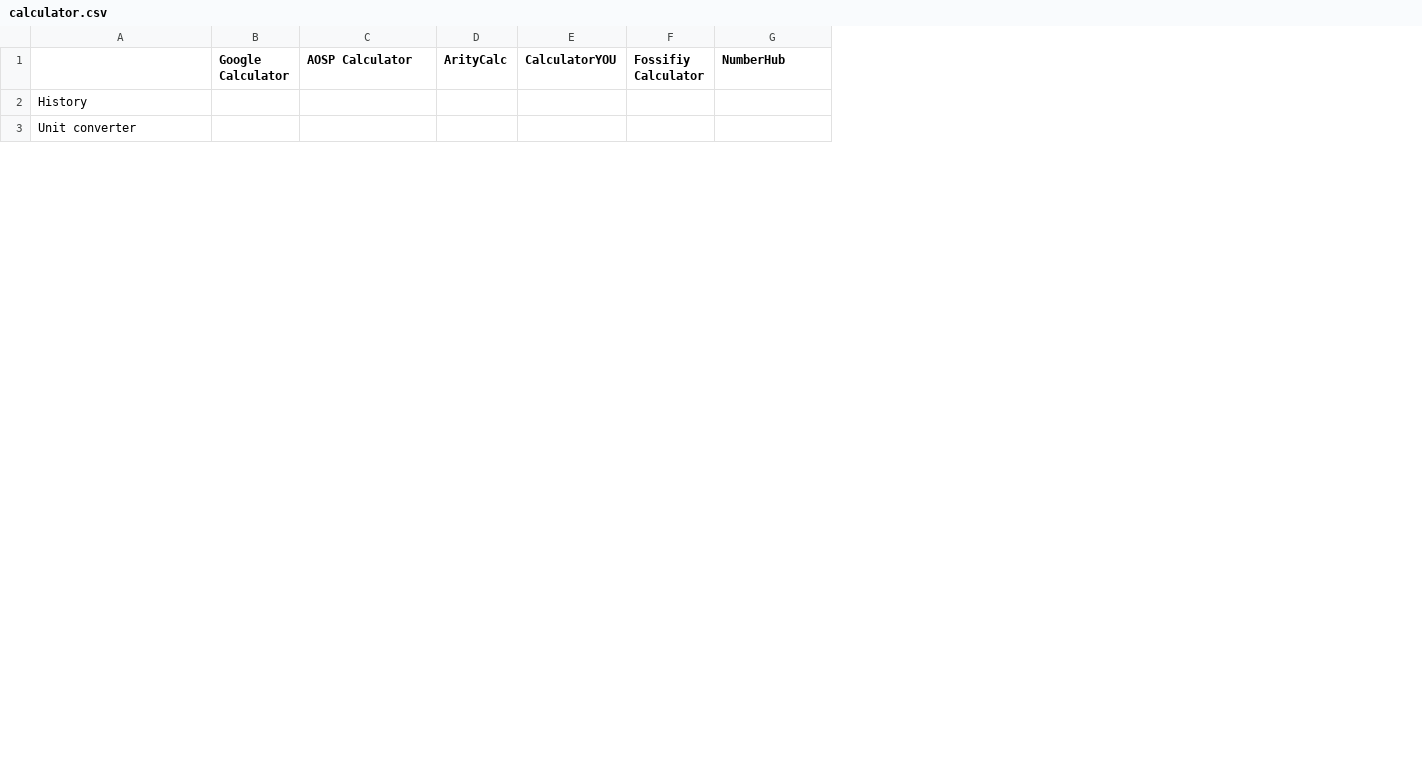
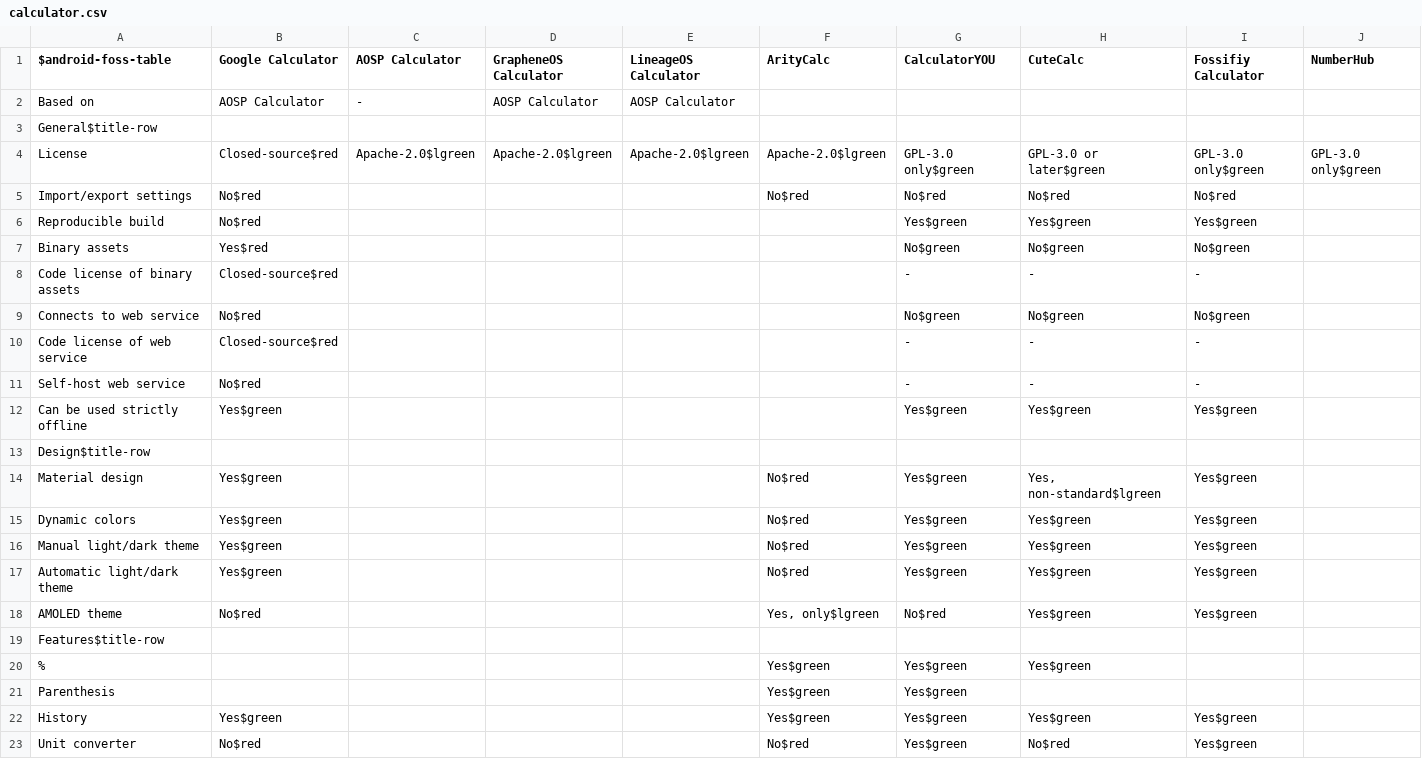
Before and after one commit to hectodium/hectodium.github.io, a CSV file: tables/foss-android/calculator.csv, drawn as a sheet; only a part is shown; removed rows and columns are numbered as before the commit, all else as after; rows hold the shown columns only; the diff covers the shown part only; the diff names each change by its address in the sheet, - before the commit and + after, or states it on an @@ line.

```diff
--- a/tables/foss-android/calculator.csv
+++ b/tables/foss-android/calculator.csv
-column B (Google Calculator), empty
+column B (Google Calculator), rows 22-23: Yes$green | No$red
-column D (ArityCalc), empty
-column E (CalculatorYOU), empty
-column F (Fossifiy Calculator), empty
+column D (GrapheneOS Calculator), empty
+column E (LineageOS Calculator), empty
+column F (ArityCalc), rows 22-23: Yes$green | No$red
+column G (CalculatorYOU), rows 22-23: Yes$green | Yes$green
+column H (CuteCalc), rows 22-23: Yes$green | No$red
+column I (Fossifiy Calculator), rows 22-23: Yes$green | Yes$green
-A1: (empty)
+A1: $android-foss-table
+row 2: Based on | AOSP Calculator | - | AOSP Calculator | AOSP Calculator
+row 3: General$title-row
+row 4: License | Closed-source$red | Apache-2.0$lgreen | Apache-2.0$lgreen | Apache-2.0$lgreen | Apache-2.0$lgreen | GPL-3.0 only$green | GPL-3.0 or later$green | GPL-3.0 only$green | GPL-3.0 only$green
+row 5: Import/export settings | No$red |  |  |  | No$red | No$red | No$red | No$red
+row 6: Reproducible build | No$red |  |  |  |  | Yes$green | Yes$green | Yes$green
+row 7: Binary assets | Yes$red |  |  |  |  | No$green | No$green | No$green
+row 8: Code license of binary assets | Closed-source$red |  |  |  |  | - | - | -
+row 9: Connects to web service | No$red |  |  |  |  | No$green | No$green | No$green
+row 10: Code license of web service | Closed-source$red |  |  |  |  | - | - | -
+row 11: Self-host web service | No$red |  |  |  |  | - | - | -
+row 12: Can be used strictly offline | Yes$green |  |  |  |  | Yes$green | Yes$green | Yes$green
+row 13: Design$title-row
+row 14: Material design | Yes$green |  |  |  | No$red | Yes$green | Yes, non-standard$lgreen | Yes$green
+row 15: Dynamic colors | Yes$green |  |  |  | No$red | Yes$green | Yes$green | Yes$green
+row 16: Manual light/dark theme | Yes$green |  |  |  | No$red | Yes$green | Yes$green | Yes$green
+row 17: Automatic light/dark theme | Yes$green |  |  |  | No$red | Yes$green | Yes$green | Yes$green
+row 18: AMOLED theme | No$red |  |  |  | Yes, only$lgreen | No$red | Yes$green | Yes$green
+row 19: Features$title-row
+row 20: % |  |  |  |  | Yes$green | Yes$green | Yes$green
+row 21: Parenthesis |  |  |  |  | Yes$green | Yes$green
```
Also changed, not shown: 5 added rows, 1 removed row and 3 edited cells elsewhere in this file, 14 other files.
